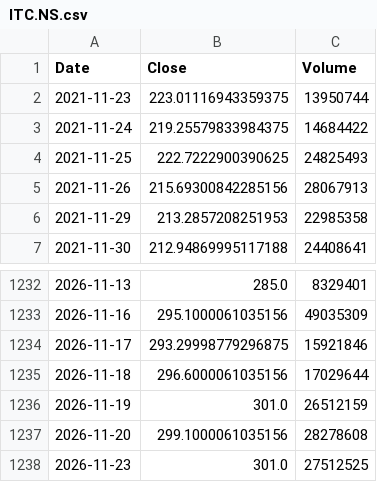
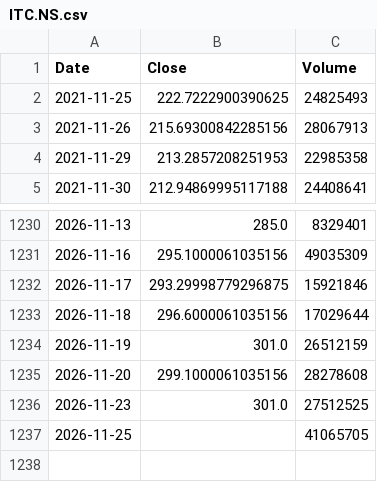
Before and after one commit to alden-p642/stocks, a CSV file: csv/ITC.NS.csv, drawn as a sheet; only a part is shown, gaps mark what is left out.

```diff
--- a/csv/ITC.NS.csv
+++ b/csv/ITC.NS.csv
@@ -1,4 +1,2 @@
 Date,Close,Volume
-2021-11-23,223.01116943359375,13950744
-2021-11-24,219.25579833984375,14684422
 2021-11-25,222.7222900390625,24825493
@@ -1238 +1236,2 @@ Date,Close,Volume
 2026-11-23,301.0,27512525
+2026-11-25,,41065705
```
Also changed, not shown: csv/AXISBANK.NS.csv, csv/BHARTIARTL.NS.csv, 30 other files.
